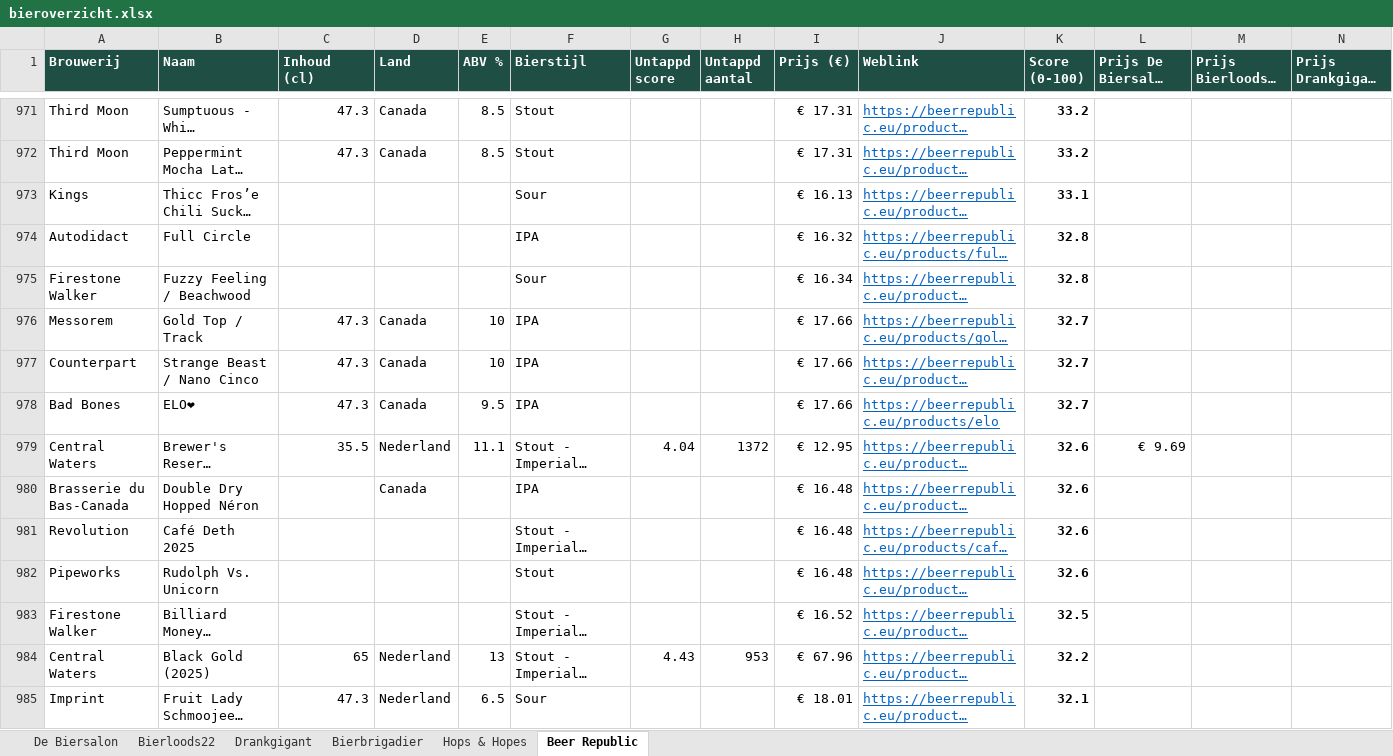
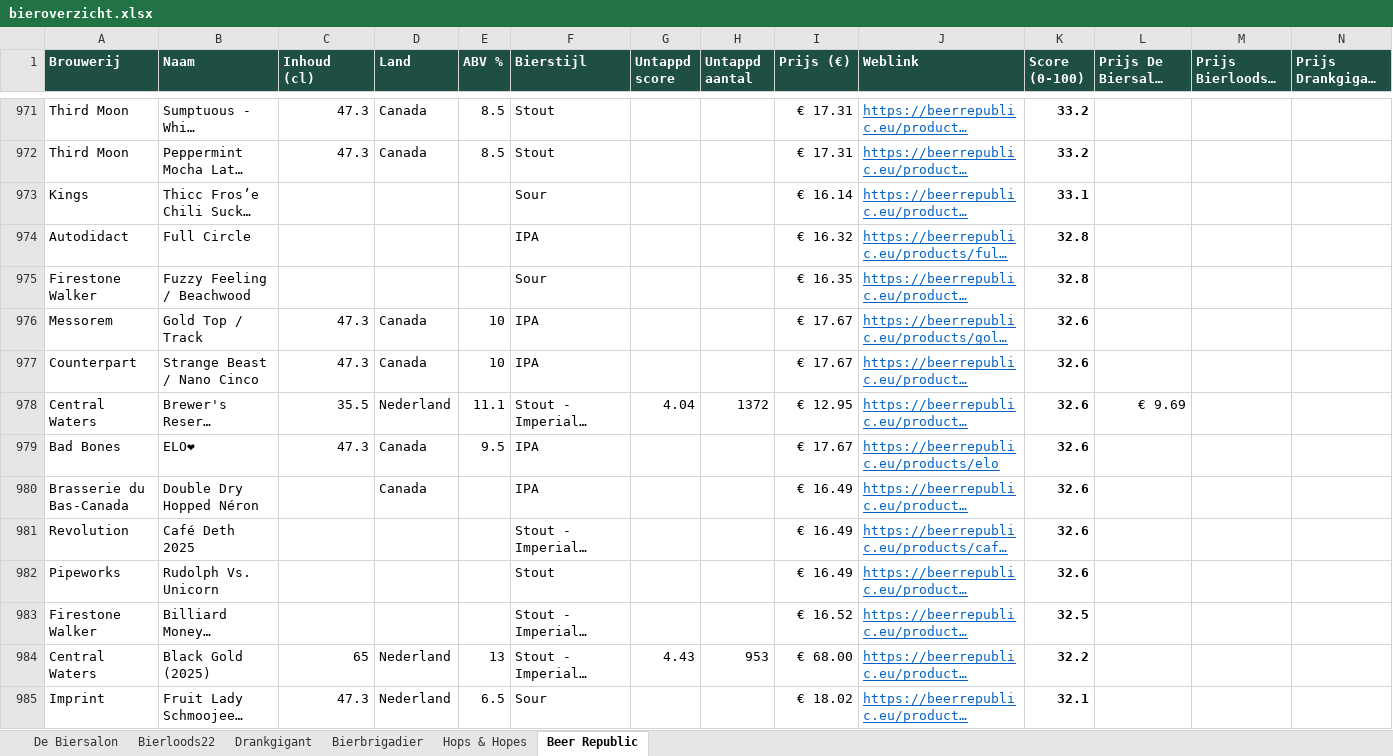
Before and after one commit to RdG-Bier/DeBierScraper, an Excel workbook: docs/bieroverzicht.xlsx, sheet Beer Republic, drawn as a sheet; only a part is shown, gaps mark what is left out; long unchanged cells end in …; values as stored, in another font and other column widths than the file's, no borders; conditional formats not drawn; removed rows and columns are numbered as before the commit, all else as after; rows hold the shown columns only; the diff covers the shown part only; the diff names each change by its address in the sheet, - before the commit and + after, or states it on an @@ line.

```diff
--- a/docs/bieroverzicht.xlsx (sheet Beer Republic)
+++ b/docs/bieroverzicht.xlsx (sheet Beer Republic)
-I973 (Prijs (€)): € 16.13
+I973 (Prijs (€)): € 16.14
-I975 (Prijs (€)): € 16.34
+I975 (Prijs (€)): € 16.35
-I976:I977 (Prijs (€)): € 17.66
+I976:I977 (Prijs (€)): € 17.67
-K976:K977 (Score (0-100)): 32.7
+K976:K977 (Score (0-100)): 32.6
-row 978: Bad Bones | ELO❤ | 47.3 | Canada | 9.5 | IPA |  |  | € 17.66 | https://beerrepublic.eu/products/elo | 32.7
+row 979: Bad Bones | ELO❤ | 47.3 | Canada | 9.5 | IPA |  |  | € 17.67 | https://beerrepublic.eu/products/elo | 32.6
-I980:I982 (Prijs (€)): € 16.48
+I980:I982 (Prijs (€)): € 16.49
-I984 (Prijs (€)): € 67.96
+I984 (Prijs (€)): € 68.00
-I985 (Prijs (€)): € 18.01
+I985 (Prijs (€)): € 18.02
```
Also changed, not shown: 33 added rows, 33 removed rows and 917 edited cells elsewhere in this sheet, sheet Bierbrigadier, sheet Hops & Hopes, sheet Bierloods22, sheet De Biersalon, sheet Drankgigant, 18 other files.
